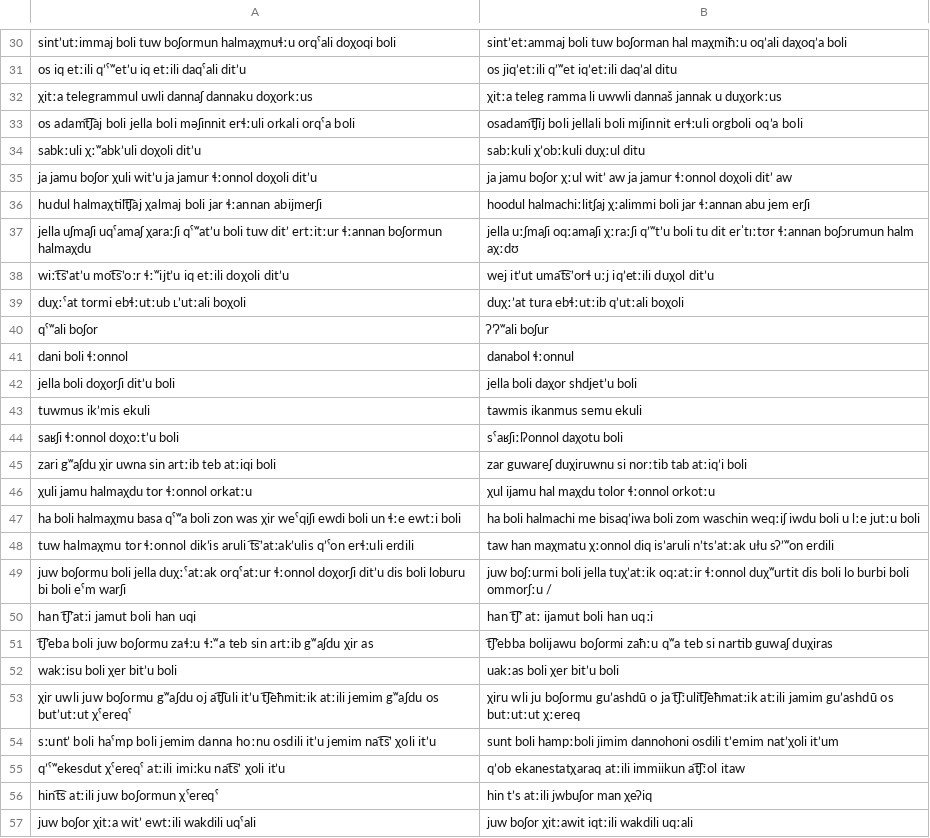
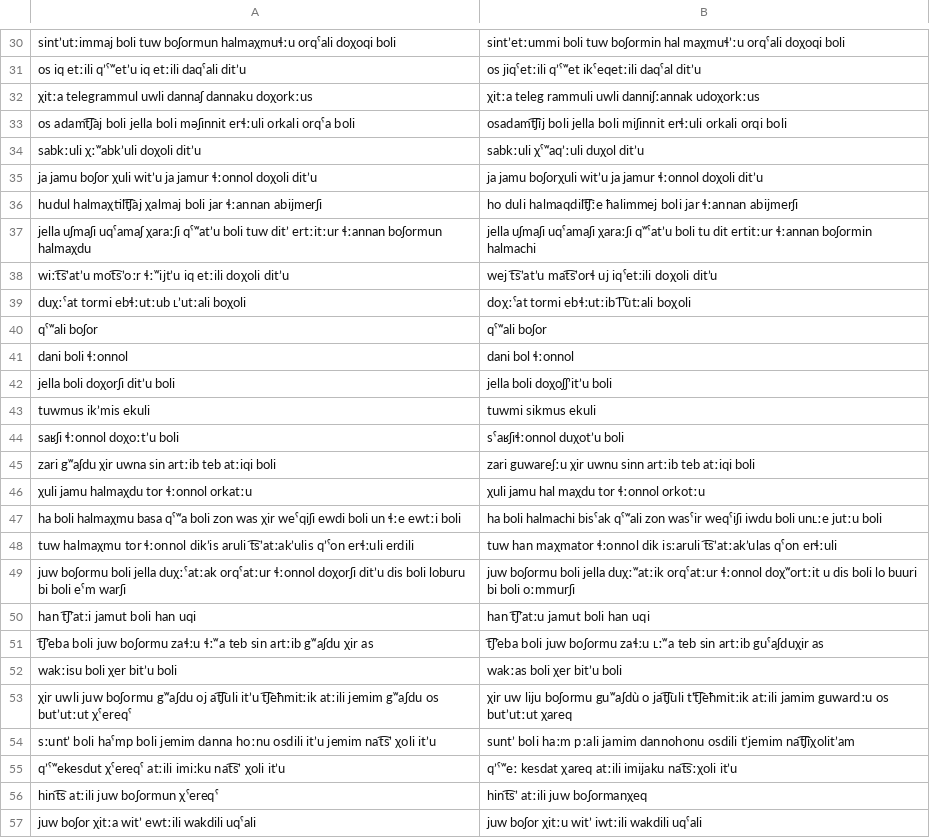
Before and after one commit to mahesh-ak/north_caucasian_asr, a TSV file: results/Archi/Qwen2-Audio-7B-Instruct/split/predictions.tsv, drawn as a sheet; only a part is shown, gaps mark what is left out; the diff covers the shown part only; the diff names each change by its address in the sheet, - before the commit and + after, or states it on an @@ line.

```diff
--- a/results/Archi/Qwen2-Audio-7B-Instruct/split/predictions.tsv
+++ b/results/Archi/Qwen2-Audio-7B-Instruct/split/predictions.tsv
-B30: sintʼetːammaj boli tuw boʃorman hal maχmiħːu oqʼali daχoqʼa boli
+B30: sintʼetːummi boli tuw boʃormin hal maχmuɬʼːu orqˤali doχoqi boli
-B31: os jiqʼetːili qʼʷet iqʼetːili daqʼal ditu
+B31: os jiqˤetːili qʼˤʷet ikˤeqetːili daqˤal ditʼu
-B32: χitːa teleg ramma li uwwli dannaš jannak u duχorkːus
+B32: χitːa teleg rammuli uwli danniʃːannak udoχorkːus
-B33: osadamt͡ʃij boli jellali boli miʃinnit erɬːuli orgboli oqʼa boli
+B33: osadamt͡ʃij boli jella boli miʃinnit erɬːuli orkali orqi boli
-B34: sabːkuli χʼobːkuli duχːul ditu
+B34: sabkːuli χˤʷaqʼːuli duχol ditʼu
-B35: ja jamu boʃor χːul witʼ aw ja jamur ɬːonnol doχoli ditʼ aw
+B35: ja jamu boʃorχuli witʼu ja jamur ɬːonnol doχoli ditʼu
-B36: hoodul halmachiːlitʃaj χːalimmi boli jar ɬːannan abu jem erʃi
+B36: ho duli halmaqdilt͡ʃːe ħalimmej boli jar ɬːannan abijmerʃi
-B37: jella uːʃmaʃi oqːamaʃi χːraːʃi qʼʷtʼu boli tu dit erˈtɪːtʊr ɬːannan boʃɔrumun halm aχːdʊ
+B37: jella uʃmaʃi uqˤamaʃi χaraːʃi qʷˤatʼu boli tu dit ertitːur ɬːannan boʃormin halmachi
-B38: wej itʼut umat͡sʼorɬ uːj iqʼetːili duχol ditʼu
+B38: wej t͡sʼatʼu mat͡sʼorɬ uj iqˤetːili doχoli ditʼu
-B39: duχːʼat tura ebɬːutːib qʼutːali boχoli
+B39: doχːˤat tormi ebɬːutːib l͡ʼutːali boχoli
-B40: ʔʼʔʷali boʃur
+B40: qˤʷali boʃor
-B41: danabol ɬːonnul
+B41: dani bol ɬːonnol
-B42: jella boli daχor shdjetʼu boli
+B42: jella boli doχoʃʃʼitʼu boli
-B43: tawmis ikanmus semu ekuli
+B43: tuwmi sikmus ekuli
-B44: sˤaʁʃiːlʔonnol daχotu boli
+B44: sˤaʁʃiɬːonnol duχotʼu boli
-B45: zar guwareʃ duχiruwnu si norːtib tab atːiqʼi boli
+B45: zari guwareʃːu χir uwnu sinn artːib teb atːiqi boli
-B46: χul ijamu hal maχdu tolor ɬːonnol orkotːu
+B46: χuli jamu hal maχdu tor ɬːonnol orkotːu
-B47: …boli halmachi me bisaqʼiwa boli zom waschin weqːiʃ iwdu boli u lːe jutːu boli
+B47: …boli halmachi bisˤak qˤʷali zon wasˤir weqˤiʃi iwdu boli unʟːe jutːu boli
-B48: taw han maχmatu χːonnol diq isʼaruli nʼtsʼatːak ułu sʔʼʷon erdili
+B48: tuw han maχmator ɬːonnol dik isːaruli t͡sʼatːakʼulas qˤon erɬːuli
-B49: juw boʃːurmi boli jella tuχʼatːik oqːatːir ɬːonnol duχʷurtit dis boli lo burbi boli ommorʃːu /
+B49: juw boʃormu boli jella duχːʷatːik orqˤatːur ɬːonnol doχʷortːit u dis boli lo buuri bi boli oːmmurʃi
-B50: han t͡ʃʼ atː ijamut boli han uqːi
+B50: han t͡ʃʼatːu jamut boli han uqi
-B51: t͡ʃʼebba bolijawu boʃormi zaħːu qʷa teb si nartib guwaʃ duχiras
+B51: t͡ʃʼeba boli juw boʃormu zaɬːu ʟːʷa teb sin artːib guˤaʃduχir as
-B52: uakːas boli χer bitʼu boli
+B52: wakːas boli χer bitʼu boli
-B53: χiru wli ju boʃormu guʼashdū o ja t͡ʃːulit͡ʃeħmatːik atːili jamim guʼashdū os butːutːut χːereq
+B53: χir uw liju boʃormu guʷaʃdù o jat͡ʃuli tʼt͡ʃeħmitːik atːili jamim guwardːu os butʼutːut χareq
-B54: sunt boli hampːboli jimim dannohoni osdili tʼemim natʼχoli itʼum
+B54: suntʼ boli haːm pːali jamim dannohonu osdili tʼjemim nat͡ʃiχolitʼam
-B55: qʼob ekanestatχaraq atːili immiikun at͡ʃːol itaw
+B55: qʼˤʷeː kesdat χareq atːili imijaku nat͡sːχoli itʼu
-B56: hin tʼs atːili jwbuʃor man χeʔiq
+B56: hint͡sʼ atːili juw boʃormanχeq
-B57: juw boʃor χitːawit iqtːili wakdili uqːali
+B57: juw boʃor χitːu witʼ iwtːili wakdili uqˤali
```
Also changed, not shown: 72 edited cells elsewhere in this file, results/Rutul/Qwen2-Audio-7B-Instruct/split1/predictions.tsv, results/tabulated_results.csv, 8 other files.
